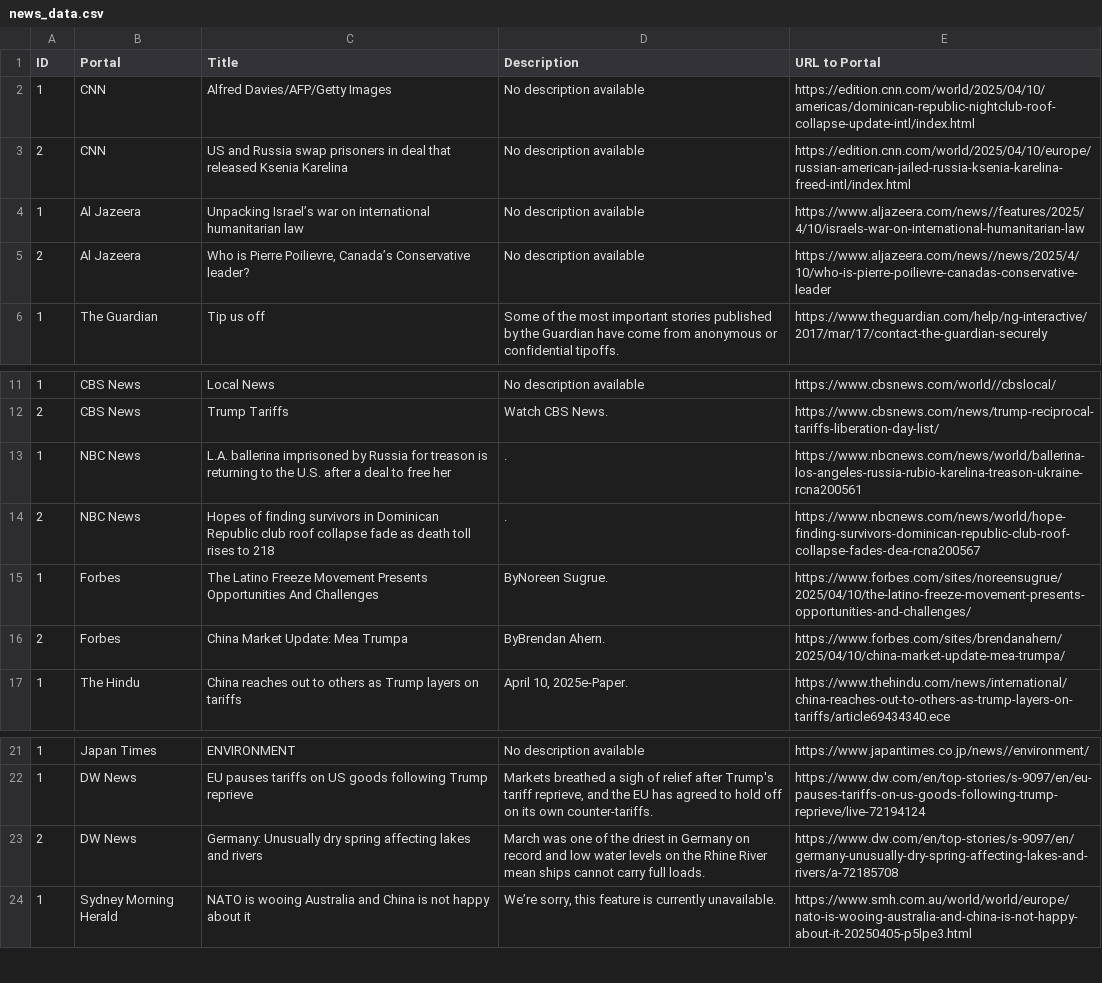
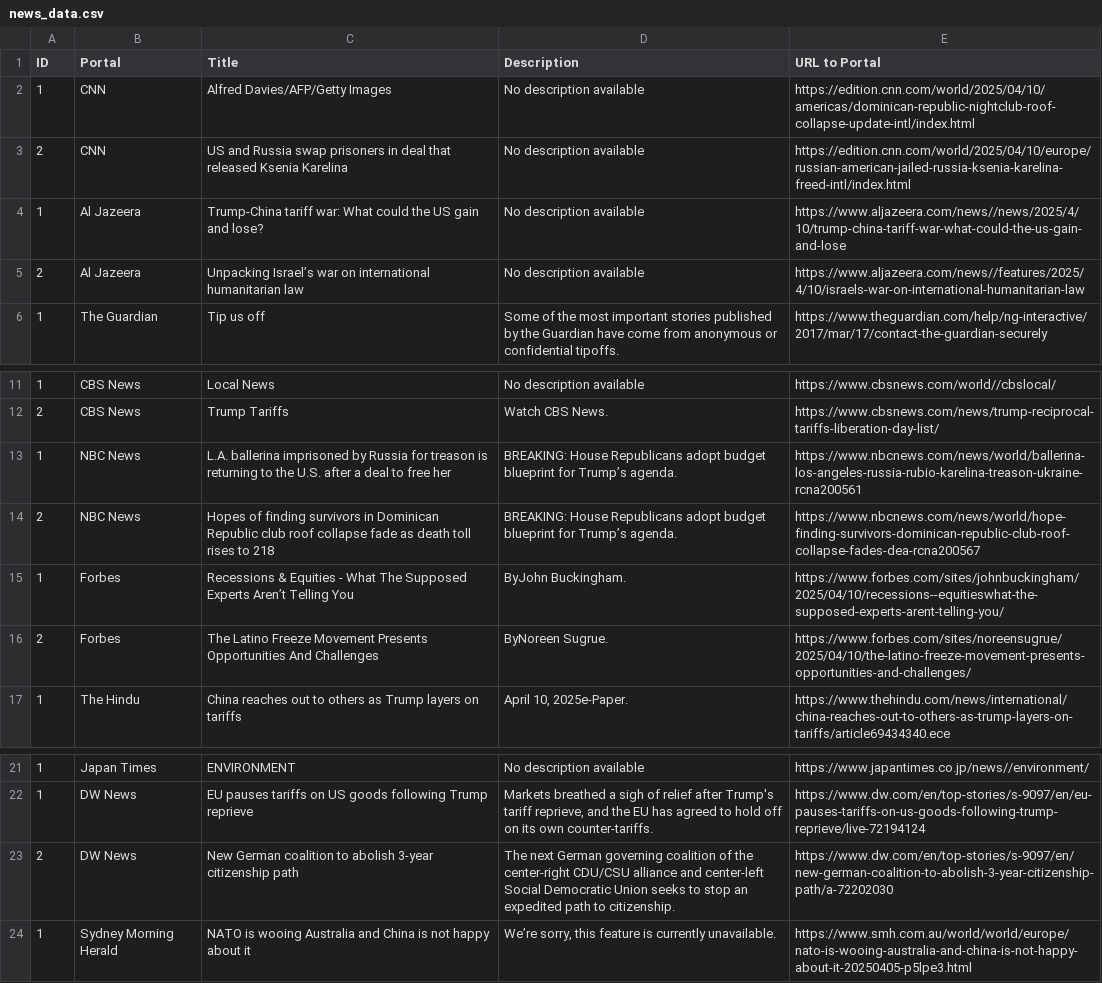
Before and after one commit to lismusa-pp/web_scraper, a CSV file: news_data.csv, drawn as a sheet; only a part is shown, gaps mark what is left out.

Commit message:
Added "General" as the category column,
Also added new features like you can save a news as a favourte news in a json file.

```diff
--- a/news_data.csv
+++ b/news_data.csv
@@ -3,4 +3,4 @@ ID,Portal,Title,Description,URL to Portal
 2,CNN,US and Russia swap prisoners in deal that released Ksenia Karelina,No description available,https://edition.cnn.com/world/2025/04/10/europe/russian-american-jailed-russia-ksenia-karelina-freed-intl/index.html
-1,Al Jazeera,Unpacking Israel’s war on international humanitarian law,No description available,https://www.aljazeera.com/news//features/2025/4/10/israels-war-on-international-humanitarian-law
-2,Al Jazeera,"Who is Pierre Poilievre, Canada’s Conservative leader?",No description available,https://www.aljazeera.com/news//news/2025/4/10/who-is-pierre-poilievre-canadas-conservative-leader
+1,Al Jazeera,Trump-China tariff war: What could the US gain and lose?,No description available,https://www.aljazeera.com/news//news/2025/4/10/trump-china-tariff-war-what-could-the-us-gain-and-lose
+2,Al Jazeera,Unpacking Israel’s war on international humanitarian law,No description available,https://www.aljazeera.com/news//features/2025/4/10/israels-war-on-international-humanitarian-law
 1,The Guardian,Tip us off,Some of the most important stories published by the Guardian have come from anonymous or confidential tipoffs.,https://www.theguardian.com/help/ng-interactive/2017/mar/17/contact-the-guardian-securely
@@ -12,6 +12,6 @@ ID,Portal,Title,Description,URL to Portal
 2,CBS News,Trump Tariffs,Watch CBS News.,https://www.cbsnews.com/news/trump-reciprocal-tariffs-liberation-day-list/
-1,NBC News,L.A. ballerina imprisoned by Russia for treason is returning to the U.S. after a deal to free her,.,https://www.nbcnews.com/news/world/ballerina-los-angeles-russia-rubio-karelina-treason-ukraine-rcna200561
-2,NBC News,Hopes of finding survivors in Dominican Republic club roof collapse fade as death toll rises to 218,.,https://www.nbcnews.com/news/world/hope-finding-survivors-dominican-republic-club-roof-collapse-fades-dea-rcna200567
-1,Forbes,The Latino Freeze Movement Presents Opportunities And Challenges,ByNoreen Sugrue.,https://www.forbes.com/sites/noreensugrue/2025/04/10/the-latino-freeze-movement-presents-opportunities-and-challenges/
-2,Forbes,China Market Update: Mea Trumpa,ByBrendan Ahern.,https://www.forbes.com/sites/brendanahern/2025/04/10/china-market-update-mea-trumpa/
+1,NBC News,L.A. ballerina imprisoned by Russia for treason is returning to the U.S. after a deal to free her,BREAKING: House Republicans adopt budget blueprint for Trump’s agenda.,https://www.nbcnews.com/news/world/ballerina-los-angeles-russia-rubio-karelina-treason-ukraine-rcna200561
+2,NBC News,Hopes of finding survivors in Dominican Republic club roof collapse fade as death toll rises to 218,BREAKING: House Republicans adopt budget blueprint for Trump’s agenda.,https://www.nbcnews.com/news/world/hope-finding-survivors-dominican-republic-club-roof-collapse-fades-dea-rcna200567
+1,Forbes,Recessions & Equities - What The Supposed Experts Aren’t Telling You,ByJohn Buckingham.,https://www.forbes.com/sites/johnbuckingham/2025/04/10/recessions--equitieswhat-the-supposed-experts-arent-telling-you/
+2,Forbes,The Latino Freeze Movement Presents Opportunities And Challenges,ByNoreen Sugrue.,https://www.forbes.com/sites/noreensugrue/2025/04/10/the-latino-freeze-movement-presents-opportunities-and-challenges/
 1,The Hindu,China reaches out to others as Trump layers on tariffs,"April 10, 2025e-Paper.",https://www.thehindu.com/news/international/china-reaches-out-to-others-as-trump-layers-on-tariffs/article69434340.ece
@@ -22,3 +22,3 @@ ID,Portal,Title,Description,URL to Portal
 1,DW News,EU pauses tariffs on US goods following Trump reprieve,"Markets breathed a sigh of relief after Trump's tariff reprieve, and the EU has agreed to hold off on its own counter-tariffs.",https://www.dw.com/en/top-stories/s-9097/en/eu-pauses-tariffs-on-us-goods-following-trump-reprieve/live-72194124
-2,DW News,Germany: Unusually dry spring affecting lakes and rivers,March was one of the driest in Germany on record and low water levels on the Rhine River mean ships cannot carry full loads.,https://www.dw.com/en/top-stories/s-9097/en/germany-unusually-dry-spring-affecting-lakes-and-rivers/a-72185708
+2,DW News,New German coalition to abolish 3-year citizenship path,The next German governing coalition of the center-right CDU/CSU alliance and center-left Social Democratic Union seeks to stop an expedited path to citizenship.,https://www.dw.com/en/top-stories/s-9097/en/new-german-coalition-to-abolish-3-year-citizenship-path/a-72202030
 1,Sydney Morning Herald,NATO is wooing Australia and China is not happy about it,"We’re sorry, this feature is currently unavailable.",https://www.smh.com.au/world/world/europe/nato-is-wooing-australia-and-china-is-not-happy-about-it-20250405-p5lpe3.html
```
Also changed, not shown: 2 other files.
